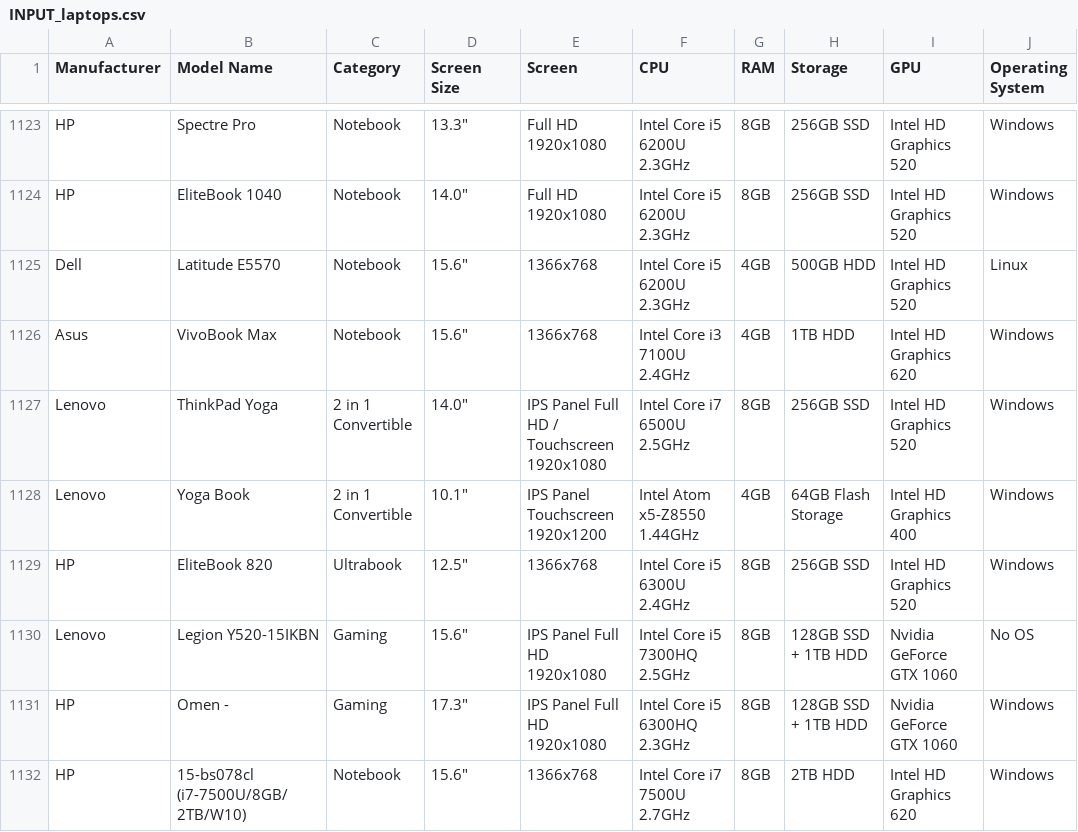
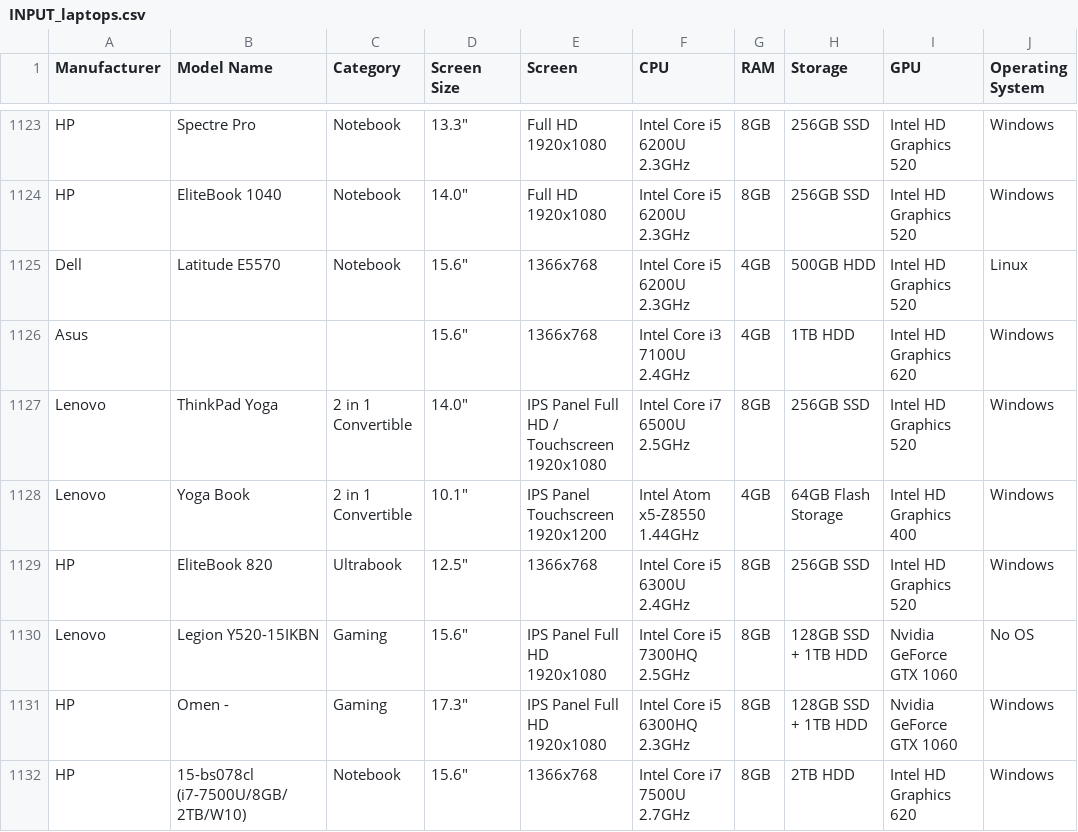
Before and after one commit to ervinstrmcnik/python-data-analytics, a CSV file: data/INPUT_laptops.csv, drawn as a sheet; only a part is shown, gaps mark what is left out; the diff names each change by its address in the sheet, - before the commit and + after, or states it on an @@ line.

Commit message:
add Handling Missing Data

```diff
--- a/data/INPUT_laptops.csv
+++ b/data/INPUT_laptops.csv
-B1126 (Model Name): VivoBook Max
+B1126 (Model Name): (empty)
-C1126 (Category): Notebook
+C1126 (Category): (empty)
```
Also changed, not shown: 3 other files.
